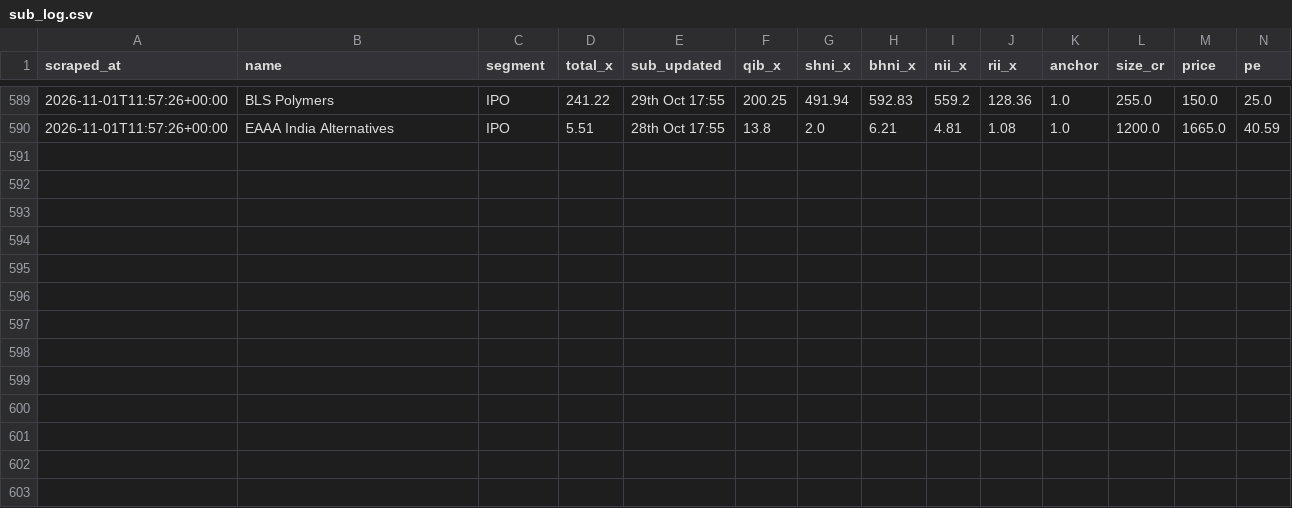
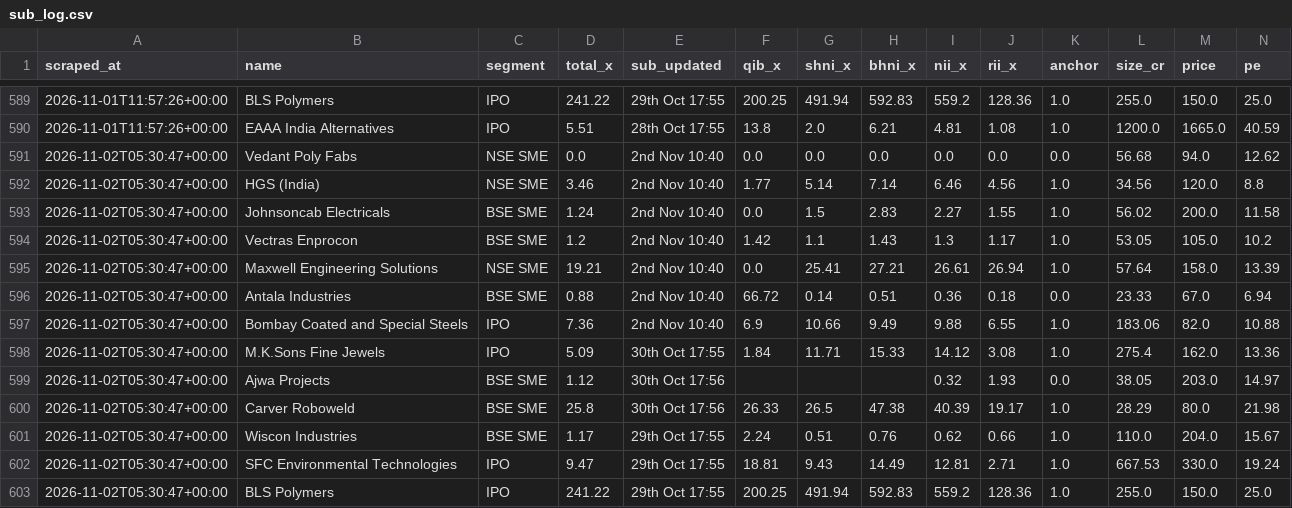
Before and after one commit to NipunRaj96/ipo-agent, a CSV file: data/sub_log.csv, drawn as a sheet; only a part is shown, gaps mark what is left out; rows hold the shown columns only; the diff names each change by its address in the sheet, - before the commit and + after, or states it on an @@ line.

```diff
--- a/data/sub_log.csv
+++ b/data/sub_log.csv
+row 591: 2026-11-02T05:30:47+00:00 | Vedant Poly Fabs | NSE SME | 0.0 | 2nd Nov 10:40 | 0.0 | 0.0 | 0.0 | 0.0 | 0.0 | 0.0 | 56.68 | 94.0 | 12.62
+row 592: 2026-11-02T05:30:47+00:00 | HGS (India) | NSE SME | 3.46 | 2nd Nov 10:40 | 1.77 | 5.14 | 7.14 | 6.46 | 4.56 | 1.0 | 34.56 | 120.0 | 8.8
+row 593: 2026-11-02T05:30:47+00:00 | Johnsoncab Electricals | BSE SME | 1.24 | 2nd Nov 10:40 | 0.0 | 1.5 | 2.83 | 2.27 | 1.55 | 1.0 | 56.02 | 200.0 | 11.58
+row 594: 2026-11-02T05:30:47+00:00 | Vectras Enprocon | BSE SME | 1.2 | 2nd Nov 10:40 | 1.42 | 1.1 | 1.43 | 1.3 | 1.17 | 1.0 | 53.05 | 105.0 | 10.2
+row 595: 2026-11-02T05:30:47+00:00 | Maxwell Engineering Solutions | NSE SME | 19.21 | 2nd Nov 10:40 | 0.0 | 25.41 | 27.21 | 26.61 | 26.94 | 1.0 | 57.64 | 158.0 | 13.39
+row 596: 2026-11-02T05:30:47+00:00 | Antala Industries | BSE SME | 0.88 | 2nd Nov 10:40 | 66.72 | 0.14 | 0.51 | 0.36 | 0.18 | 0.0 | 23.33 | 67.0 | 6.94
+row 597: 2026-11-02T05:30:47+00:00 | Bombay Coated and Special Steels | IPO | 7.36 | 2nd Nov 10:40 | 6.9 | 10.66 | 9.49 | 9.88 | 6.55 | 1.0 | 183.06 | 82.0 | 10.88
+row 598: 2026-11-02T05:30:47+00:00 | M.K.Sons Fine Jewels | IPO | 5.09 | 30th Oct 17:55 | 1.84 | 11.71 | 15.33 | 14.12 | 3.08 | 1.0 | 275.4 | 162.0 | 13.36
+row 599: 2026-11-02T05:30:47+00:00 | Ajwa Projects | BSE SME | 1.12 | 30th Oct 17:56 |  |  |  | 0.32 | 1.93 | 0.0 | 38.05 | 203.0 | 14.97
+row 600: 2026-11-02T05:30:47+00:00 | Carver Roboweld | BSE SME | 25.8 | 30th Oct 17:56 | 26.33 | 26.5 | 47.38 | 40.39 | 19.17 | 1.0 | 28.29 | 80.0 | 21.98
+row 601: 2026-11-02T05:30:47+00:00 | Wiscon Industries | BSE SME | 1.17 | 29th Oct 17:55 | 2.24 | 0.51 | 0.76 | 0.62 | 0.66 | 1.0 | 110.0 | 204.0 | 15.67
+row 602: 2026-11-02T05:30:47+00:00 | SFC Environmental Technologies | IPO | 9.47 | 29th Oct 17:55 | 18.81 | 9.43 | 14.49 | 12.81 | 2.71 | 1.0 | 667.53 | 330.0 | 19.24
+row 603: 2026-11-02T05:30:47+00:00 | BLS Polymers | IPO | 241.22 | 29th Oct 17:55 | 200.25 | 491.94 | 592.83 | 559.2 | 128.36 | 1.0 | 255.0 | 150.0 | 25.0
```
Also changed, not shown: data/gmp_log.csv.
